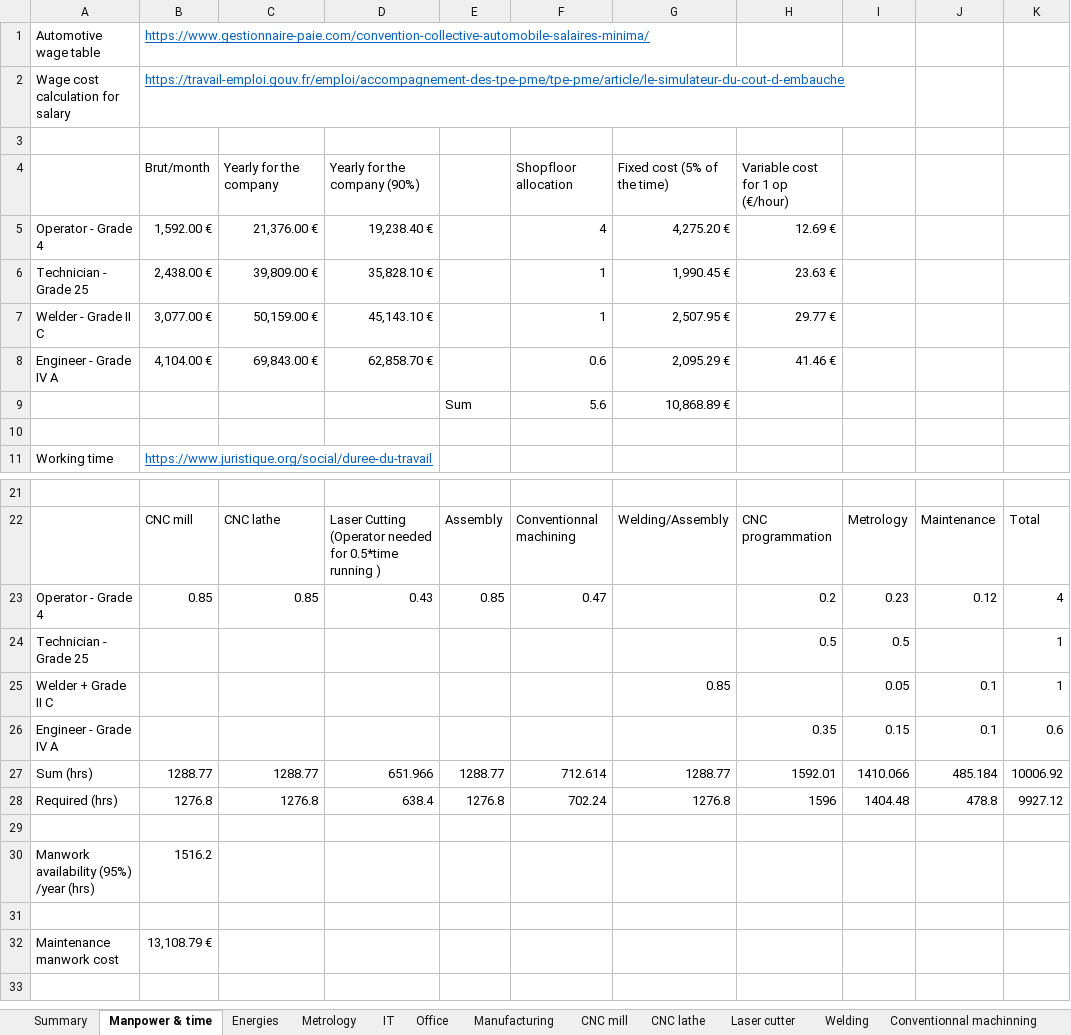
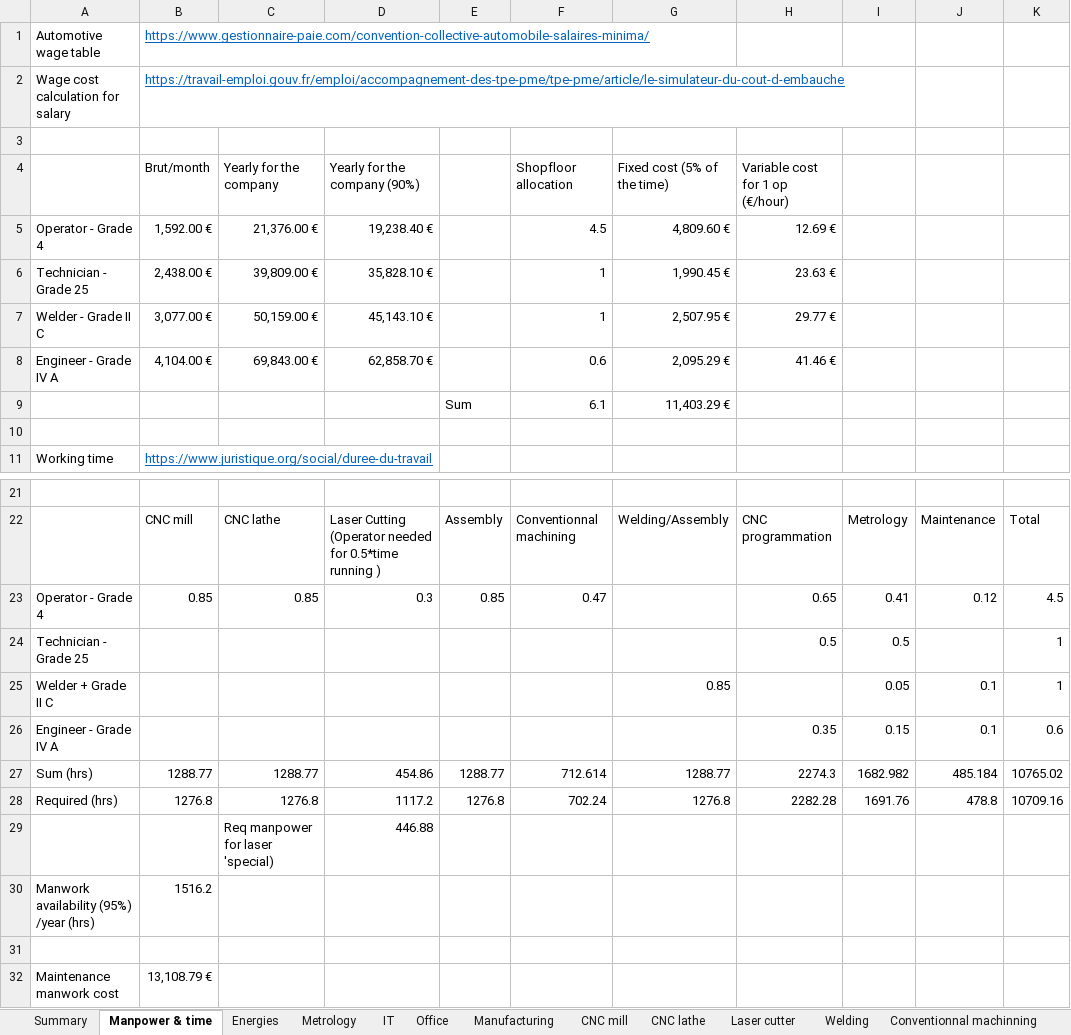
Before and after one commit to EOSCogniton/STUF2019, an Excel workbook: CR - Cost Report/CBOM/Cost_v1.5.xlsx, sheet Manpower & time, drawn as a sheet; only a part is shown, gaps mark what is left out; values as stored, in another font and other column widths than the file's, no borders; removed rows and columns are numbered as before the commit, all else as after; the diff names each change by its address in the sheet, - before the commit and + after, or states it on an @@ line.

```diff
--- a/CR - Cost Report/CBOM/Cost_v1.5.xlsx (sheet Manpower & time)
+++ b/CR - Cost Report/CBOM/Cost_v1.5.xlsx (sheet Manpower & time)
-F5 (Shopfloor allocation): 4
+F5 (Shopfloor allocation): 4.5
-G5 (Fixed cost (5% of the time)): 4,275.20 €
+G5 (Fixed cost (5% of the time)): 4,809.60 €
-row 9:  |  |  |  | Sum | 5.6 | 10,868.89 €
+row 9:  |  |  |  | Sum | 6.1 | 11,403.29 €
-D23 (Yearly for the company (90%)): 0.43
+D23 (Yearly for the company (90%)): 0.3
-H23 (Variable cost for 1 op (€/hour)): 0.2
+H23 (Variable cost for 1 op (€/hour)): 0.65
-I23: 0.23
+I23: 0.41
-K23: 4
+K23: 4.5
-D27 (Yearly for the company (90%)): 651.966
+D27 (Yearly for the company (90%)): 454.86
-H27 (Variable cost for 1 op (€/hour)): 1592.01
+H27 (Variable cost for 1 op (€/hour)): 2274.3
-I27: 1410.066
+I27: 1682.982
-K27: 10006.92
+K27: 10765.02
-D28 (Yearly for the company (90%)): 638.4
+D28 (Yearly for the company (90%)): 1117.2
-H28 (Variable cost for 1 op (€/hour)): 1596
+H28 (Variable cost for 1 op (€/hour)): 2282.28
-I28: 1404.48
+I28: 1691.76
-K28: 9927.12
+K28: 10709.16
-row 29: (empty)
+row 29:  |  | Req manpower for laser 'special) | 446.88
```
Also changed, not shown: sheet Summary, sheet IT, formulas that keep their value, charts or pictures, 1 other file.
